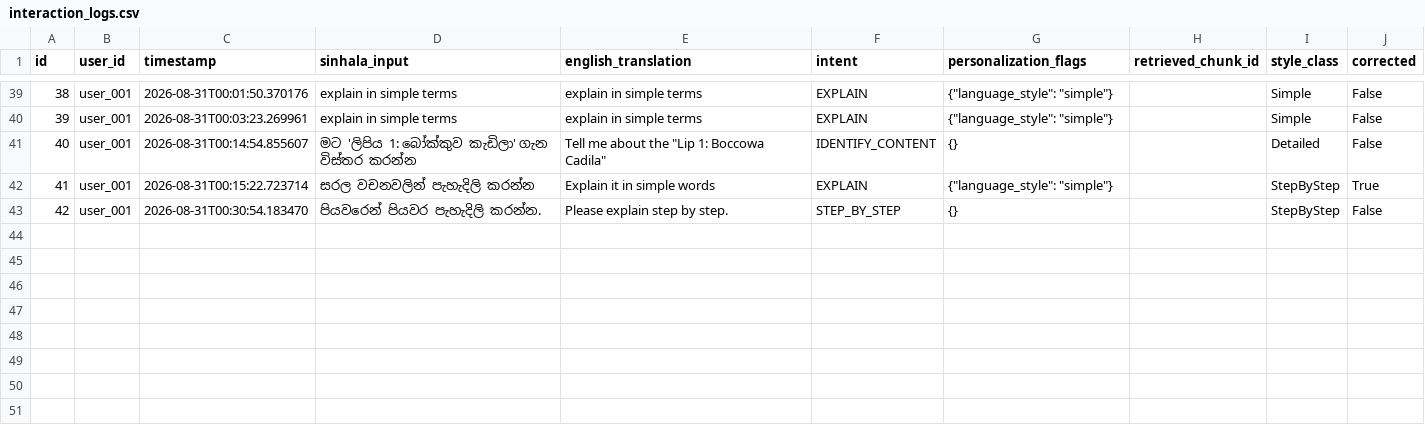
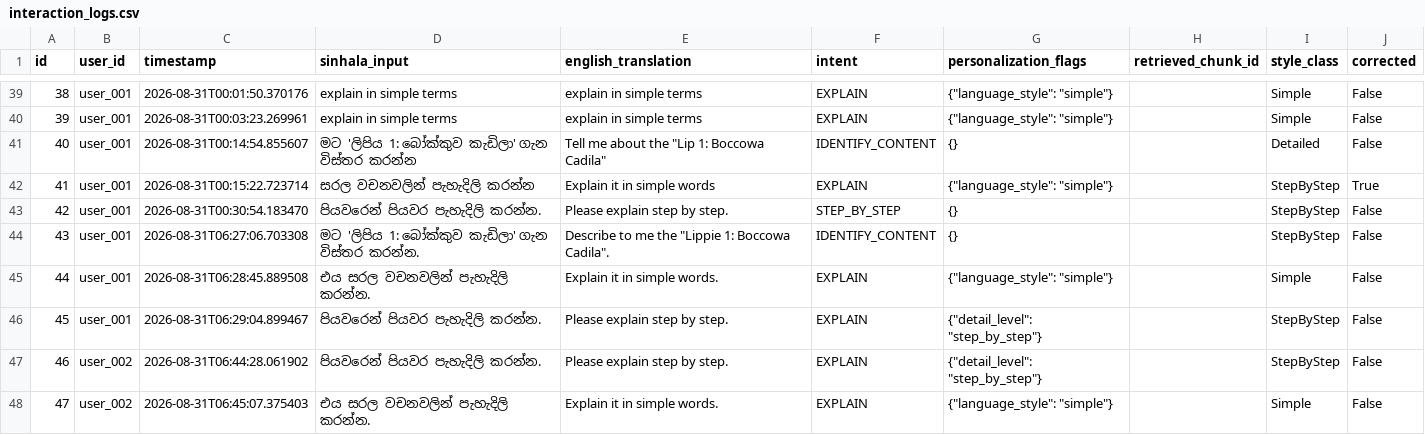
Before and after one commit to Janindu-Muthunayaka/R26-DS-002, a CSV file: system/layers/l7_personalization/data/interaction_logs.csv, drawn as a sheet; only a part is shown, gaps mark what is left out; the diff names each change by its address in the sheet, - before the commit and + after, or states it on an @@ line.

Commit message:
intent types both

```diff
--- a/system/layers/l7_personalization/data/interaction_logs.csv
+++ b/system/layers/l7_personalization/data/interaction_logs.csv
+row 44: 43 | user_001 | 2026-08-31T06:27:06.703308 | මට 'ලිපිය 1: බෝක්කුව කැඩිලා' ගැන විස්තර කරන්න. | Describe to me the "Lippie 1: Boccowa Cadila". | IDENTIFY_CONTENT | {} |  | StepByStep | False
+row 45: 44 | user_001 | 2026-08-31T06:28:45.889508 | එය සරල වචනවලින් පැහැදිලි කරන්න. | Explain it in simple words. | EXPLAIN | {"language_style": "simple"} |  | Simple | False
+row 46: 45 | user_001 | 2026-08-31T06:29:04.899467 | පියවරෙන් පියවර පැහැදිලි කරන්න. | Please explain step by step. | EXPLAIN | {"detail_level": "step_by_step"} |  | StepByStep | False
+row 47: 46 | user_002 | 2026-08-31T06:44:28.061902 | පියවරෙන් පියවර පැහැදිලි කරන්න. | Please explain step by step. | EXPLAIN | {"detail_level": "step_by_step"} |  | StepByStep | False
+row 48: 47 | user_002 | 2026-08-31T06:45:07.375403 | එය සරල වචනවලින් පැහැදිලි කරන්න. | Explain it in simple words. | EXPLAIN | {"language_style": "simple"} |  | Simple | False
```
Also changed, not shown: 4 other files.
